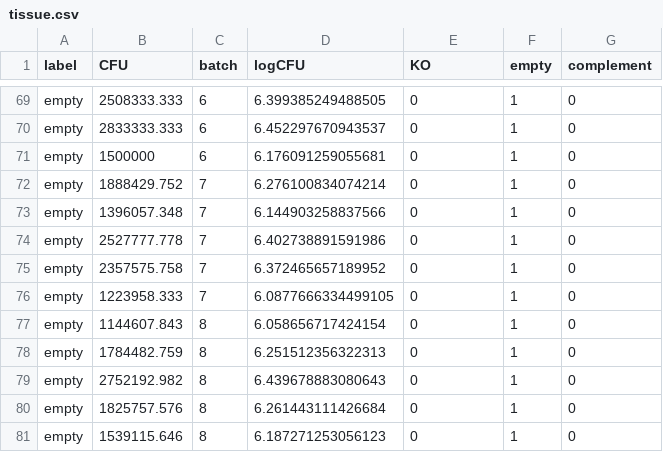
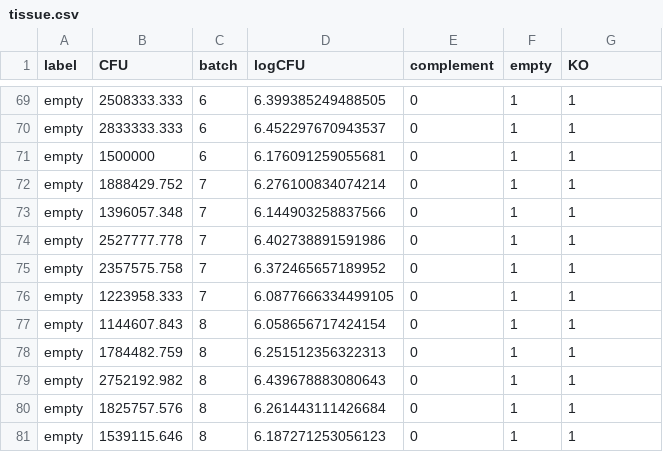
Before and after one commit to sipbs-compbiol/BM327-Workshop-2, a CSV file: assets/data/tissue.csv, drawn as a sheet; only a part is shown, gaps mark what is left out; the diff covers the shown part only; the diff names each change by its address in the sheet, - before the commit and + after, or states it on an @@ line.

```diff
--- a/assets/data/tissue.csv
+++ b/assets/data/tissue.csv
-E1: KO
+E1: complement
-G1: complement
+G1: KO
-G69:G81 (KO): 0
+G69:G81 (KO): 1
```
Also changed, not shown: 87 edited cells elsewhere in this file, assets/data/catheter.csv, 1 other file.
